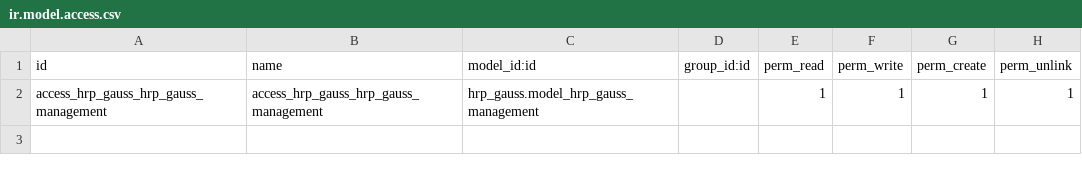
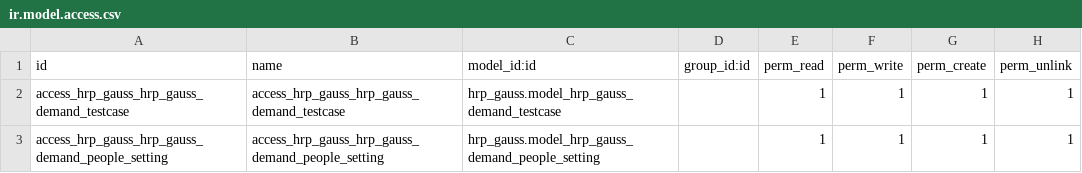
Before and after one commit to kavin-lee/testcase, a CSV file: security/ir.model.access.csv, drawn as a sheet.

```diff
--- a/security/ir.model.access.csv
+++ b/security/ir.model.access.csv
@@ -1,2 +1,3 @@
 id,name,model_id:id,group_id:id,perm_read,perm_write,perm_create,perm_unlink
-access_hrp_gauss_hrp_gauss_management,access_hrp_gauss_hrp_gauss_management,hrp_gauss.model_hrp_gauss_management,,1,1,1,1
+access_hrp_gauss_hrp_gauss_demand_testcase,access_hrp_gauss_hrp_gauss_demand_testcase,hrp_gauss.model_hrp_gauss_demand_testcase,,1,1,1,1
+access_hrp_gauss_hrp_gauss_demand_people_setting,access_hrp_gauss_hrp_gauss_demand_people_setting,hrp_gauss.model_hrp_gauss_demand_people_setting,,1,1,1,1
```
Also changed, not shown: 9 other files.
